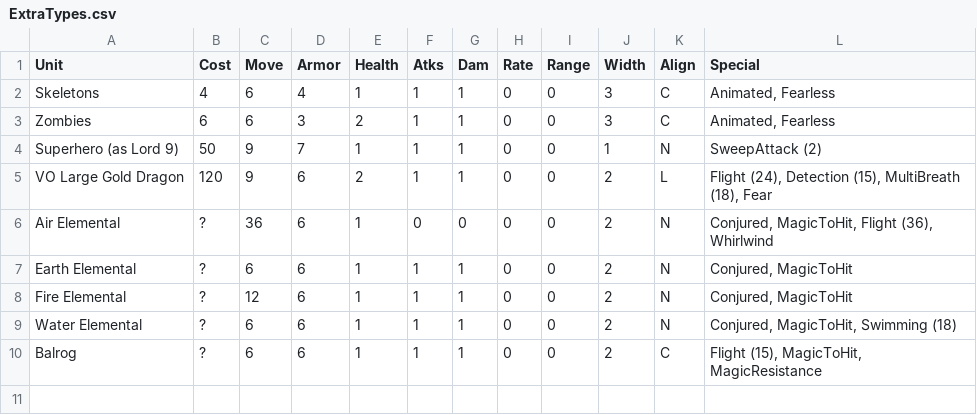
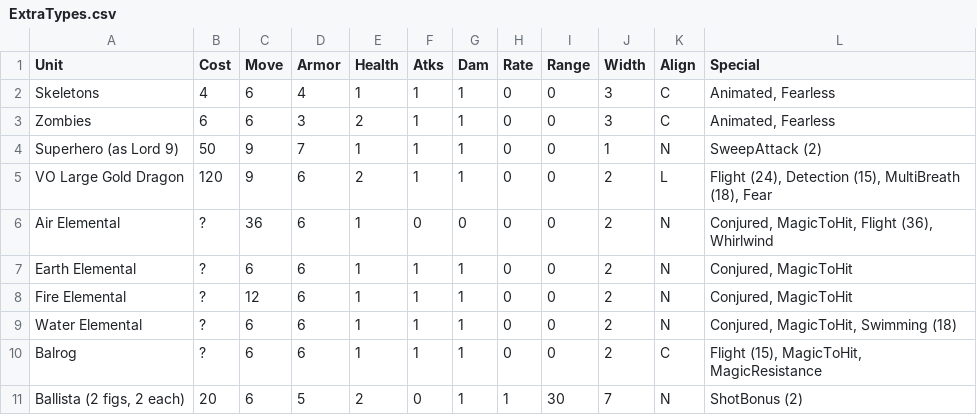
Before and after one commit to danielrcollins1/BookOfWar, a CSV file: ExtraTypes.csv, drawn as a sheet.

Commit message:
Fix ShotBonus handling
Make ShotBonus honor the indicated parameter (bug uncovered while testing Ballistas).

```diff
--- a/ExtraTypes.csv
+++ b/ExtraTypes.csv
@@ -10 +10,2 @@ Water Elemental,?,6,6,1,1,1,0,0,2,N,"Conjured, MagicToHit, Swimming (18)"
 Balrog,?,6,6,1,1,1,0,0,2,C,"Flight (15), MagicToHit, MagicResistance"
+"Ballista (2 figs, 2 each)",20,6,5,2,0,1,1,30,7,N,ShotBonus (2)
```
Also changed, not shown: 2 other files.
